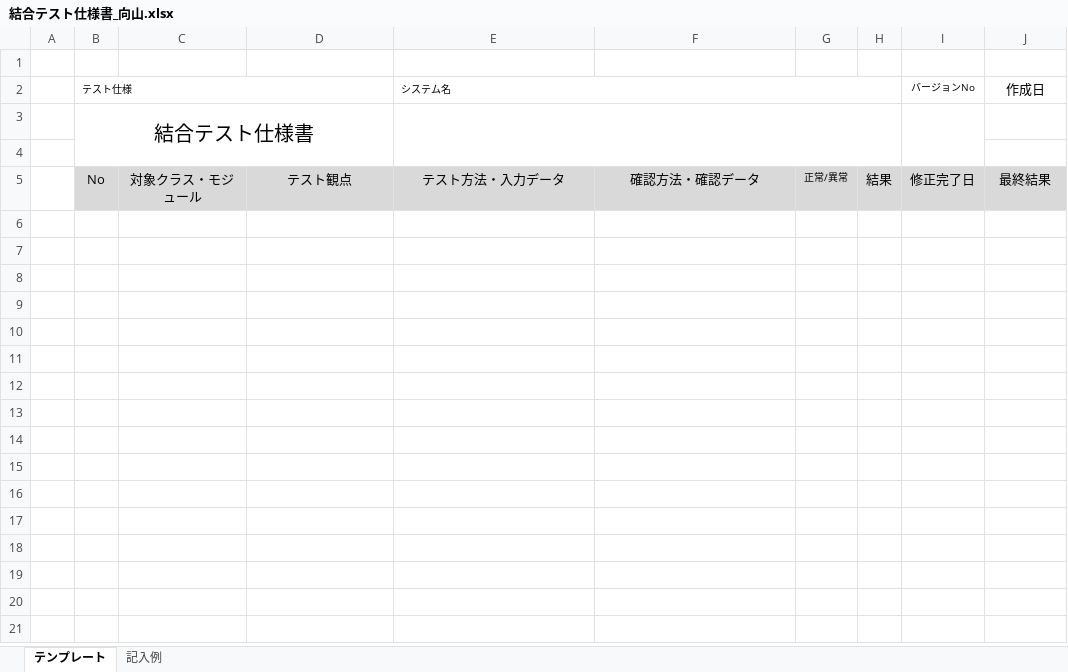
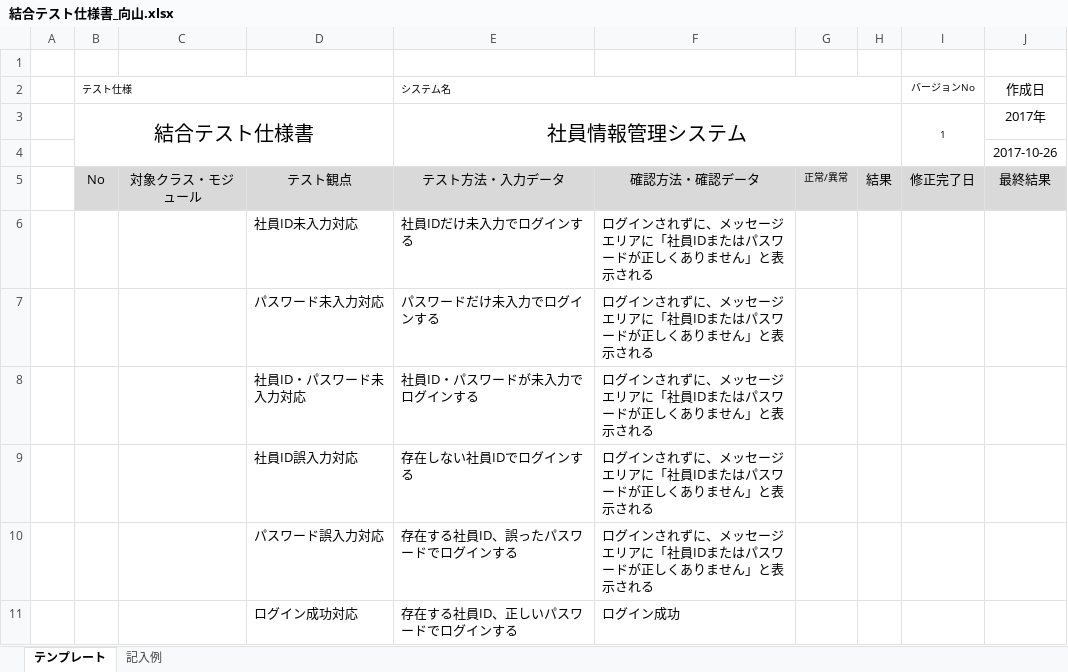
Before and after one commit to java201710/java, an Excel workbook: 総合演習資料/4.テスト仕様/結合テスト仕様書_向山.xlsx, sheet テンプレート, drawn as a sheet; values as stored, in another font and other column widths than the file's, no borders; removed rows and columns are numbered as before the commit, all else as after; the diff names each change by its address in the sheet, - before the commit and + after, or states it on an @@ line.

```diff
--- a/総合演習資料/4.テスト仕様/結合テスト仕様書_向山.xlsx (sheet テンプレート)
+++ b/総合演習資料/4.テスト仕様/結合テスト仕様書_向山.xlsx (sheet テンプレート)
-row 3:  | 結合テスト仕様書
-row 3: (empty)
+row 3:  | 結合テスト仕様書 |  |  | 社員情報管理システム |  |  |  | 1 | 2017年
+B3:D4 merged
+E3:H4 merged
+I3:I4 merged
+row 4:  |  |  |  |  |  |  |  |  | 2017-10-26
+row 6:  |  |  | 社員ID未入力対応 | 社員IDだけ未入力でログインする | ログインされずに、メッセージエリアに「社員IDまたはパスワードが正しくありません」と表示される
+row 7:  |  |  | パスワード未入力対応 | パスワードだけ未入力でログインする | ログインされずに、メッセージエリアに「社員IDまたはパスワードが正しくありません」と表示される
+row 8:  |  |  | 社員ID・パスワード未入力対応 | 社員ID・パスワードが未入力でログインする | ログインされずに、メッセージエリアに「社員IDまたはパスワードが正しくありません」と表示される
+row 9:  |  |  | 社員ID誤入力対応 | 存在しない社員IDでログインする | ログインされずに、メッセージエリアに「社員IDまたはパスワードが正しくありません」と表示される
+row 10:  |  |  | パスワード誤入力対応 | 存在する社員ID、誤ったパスワードでログインする | ログインされずに、メッセージエリアに「社員IDまたはパスワードが正しくありません」と表示される
+row 11:  |  |  | ログイン成功対応 | 存在する社員ID、正しいパスワードでログインする | ログイン成功
```
